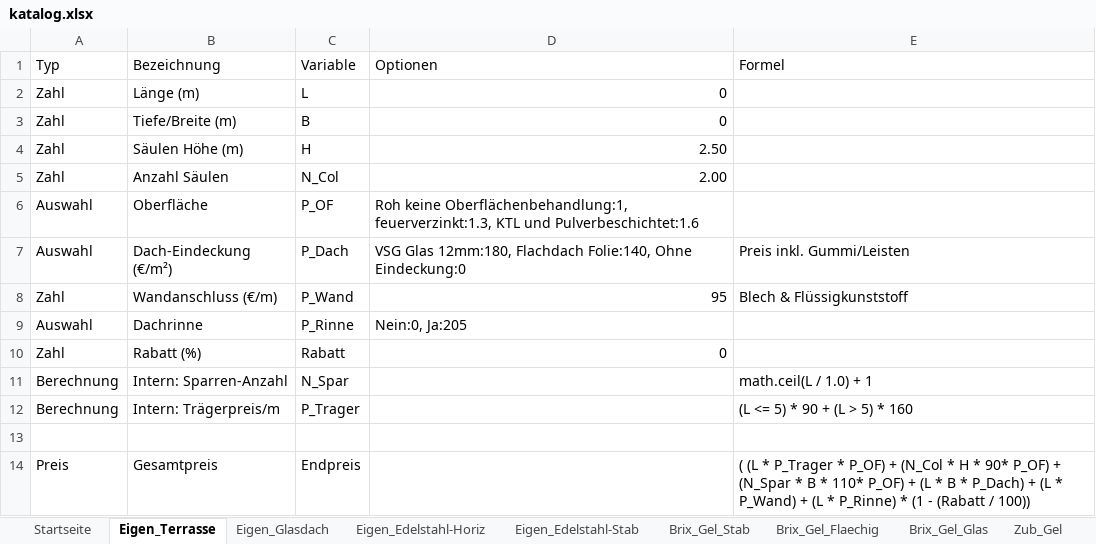
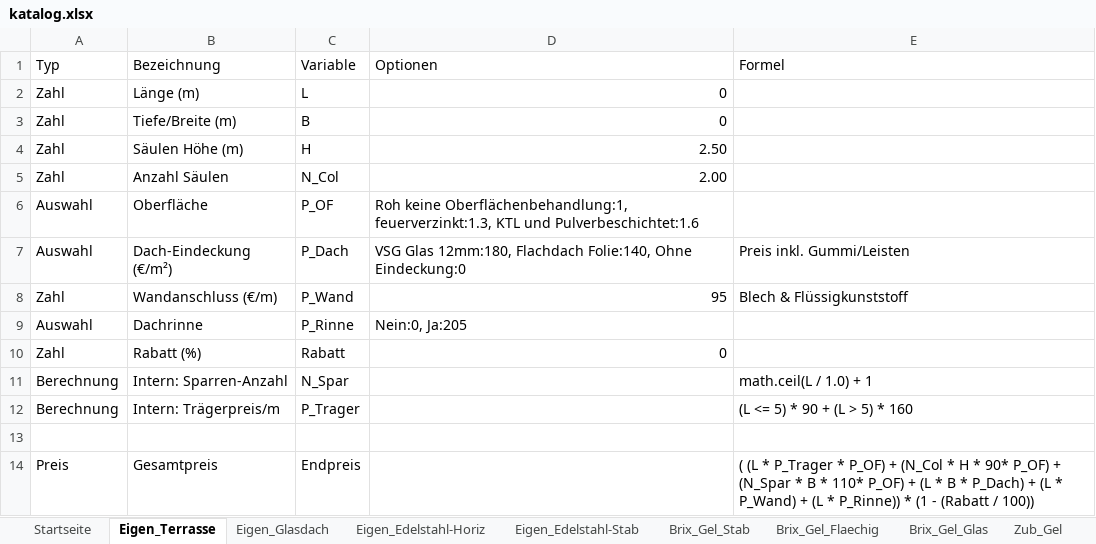
Before and after one commit to meingassnermatthias-eng/BrixKalkGel-nder, an Excel workbook: katalog.xlsx, sheet Eigen_Terrasse, drawn as a sheet; values as stored, in another font and other column widths than the file's, no borders; the diff names each change by its address in the sheet, - before the commit and + after, or states it on an @@ line.

Commit message:
Add files via upload

```diff
--- a/katalog.xlsx (sheet Eigen_Terrasse)
+++ b/katalog.xlsx (sheet Eigen_Terrasse)
-E14 (Formel): …(L * P_Rinne) * (1…
+E14 (Formel): …(L * P_Rinne)) * (1…
```
